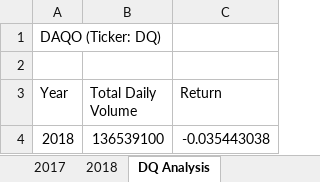
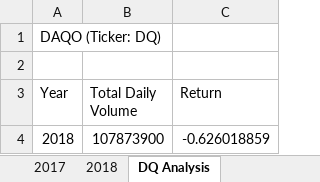
Before and after one commit to jediracer/stock-analysis, an Excel workbook: green_stocks.xlsm, sheet DQ Analysis, drawn as a sheet; values as stored, in another font and other column widths than the file's, no borders; charts and pictures not drawn; the diff names each change by its address in the sheet, - before the commit and + after, or states it on an @@ line.

```diff
--- a/green_stocks.xlsm (sheet DQ Analysis)
+++ b/green_stocks.xlsm (sheet DQ Analysis)
-B4 (Total Daily Volume): 136539100
+B4 (Total Daily Volume): 107873900
-C4 (Return): -0.035443038
+C4 (Return): -0.626018859
```
Also changed, not shown: sheet AllStocksAnalysis, charts or pictures.
